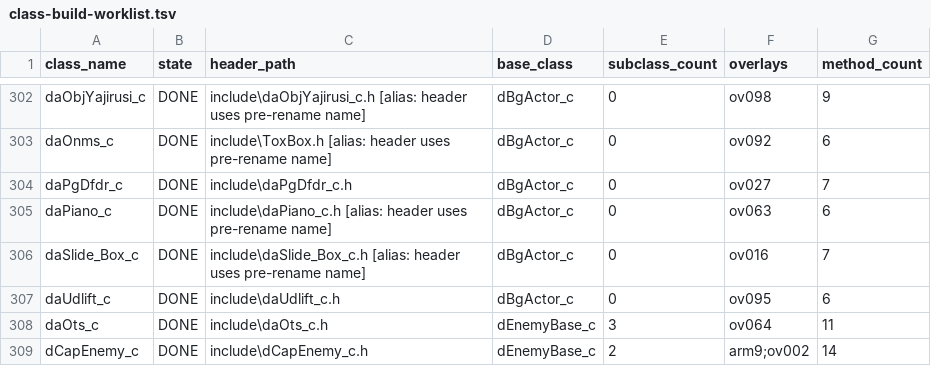
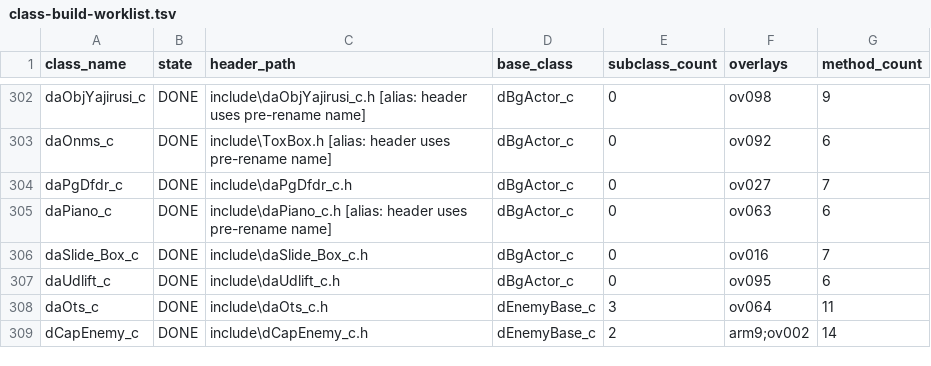
Before and after one commit to lunavyqo/sm64ds-decomp, a TSV file: notes/data/class-build-worklist.tsv, drawn as a sheet; only a part is shown, gaps mark what is left out.

```diff
--- a/notes/data/class-build-worklist.tsv
+++ b/notes/data/class-build-worklist.tsv
@@ -305,3 +305,3 @@ daPgDfdr_c	DONE	include\daPgDfdr_c.h	dBgActor_c	0	ov027	7
 daPiano_c	DONE	include\daPiano_c.h  [alias: header uses pre-rename name]	dBgActor_c	0	ov063	6
-daSlide_Box_c	DONE	include\daSlide_Box_c.h  [alias: header uses pre-rename name]	dBgActor_c	0	ov016	7
+daSlide_Box_c	DONE	include\daSlide_Box_c.h	dBgActor_c	0	ov016	7
 daUdlift_c	DONE	include\daUdlift_c.h	dBgActor_c	0	ov095	6
```
Also changed, not shown: notes/data/c-cpp-classification.tsv, 6 other files.
